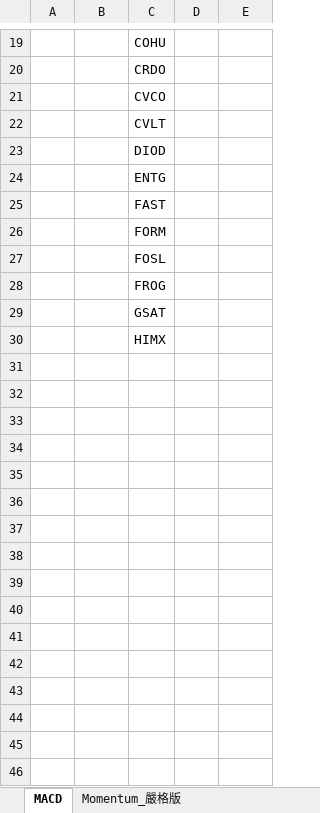
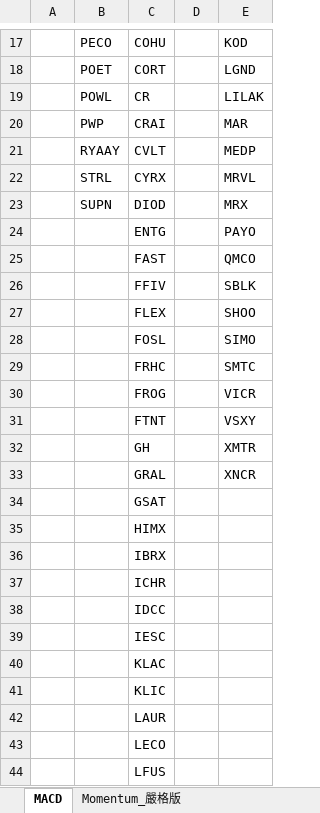
Before and after one commit to Kira11-ja/macd-scanner, an Excel workbook: results/2026-10-06.xlsx, sheet MACD, drawn as a sheet; only a part is shown, gaps mark what is left out; values as stored, in another font and other column widths than the file's, no borders; removed rows and columns are numbered as before the commit, all else as after; the diff covers the shown part only; the diff names each change by its address in the sheet, - before the commit and + after, or states it on an @@ line.

```diff
--- a/results/2026-10-06.xlsx (sheet MACD)
+++ b/results/2026-10-06.xlsx (sheet MACD)
-B17: (empty)
+B17: PECO
-E17: (empty)
+E17: KOD
-row 20:  |  | CRDO
-row 21:  |  | CVCO
+row 18:  | POET | CORT |  | LGND
+row 19:  | POWL | CR |  | LILAK
+row 20:  | PWP | CRAI |  | MAR
-B21: (empty)
+B21: RYAAY
-E21: (empty)
+E21: MEDP
+row 22:  | STRL | CYRX |  | MRVL
-B23: (empty)
+B23: SUPN
-E23: (empty)
+E23: MRX
-E24: (empty)
+E24: PAYO
-E25: (empty)
+E25: QMCO
-row 26:  |  | FORM
+row 26:  |  | FFIV |  | SBLK
+row 27:  |  | FLEX |  | SHOO
-E28: (empty)
+E28: SIMO
+row 29:  |  | FRHC |  | SMTC
-E30: (empty)
+E30: VICR
+row 31:  |  | FTNT |  | VSXY
+row 32:  |  | GH |  | XMTR
+row 33:  |  | GRAL |  | XNCR
+row 36:  |  | IBRX
+row 37:  |  | ICHR
+row 38:  |  | IDCC
+row 39:  |  | IESC
+row 40:  |  | KLAC
+row 41:  |  | KLIC
+row 42:  |  | LAUR
+row 43:  |  | LECO
+row 44:  |  | LFUS
```
Also changed, not shown: 36 added rows, 4 removed rows and 25 edited cells elsewhere in this sheet, sheet Momentum_嚴格版, 1 other file.
